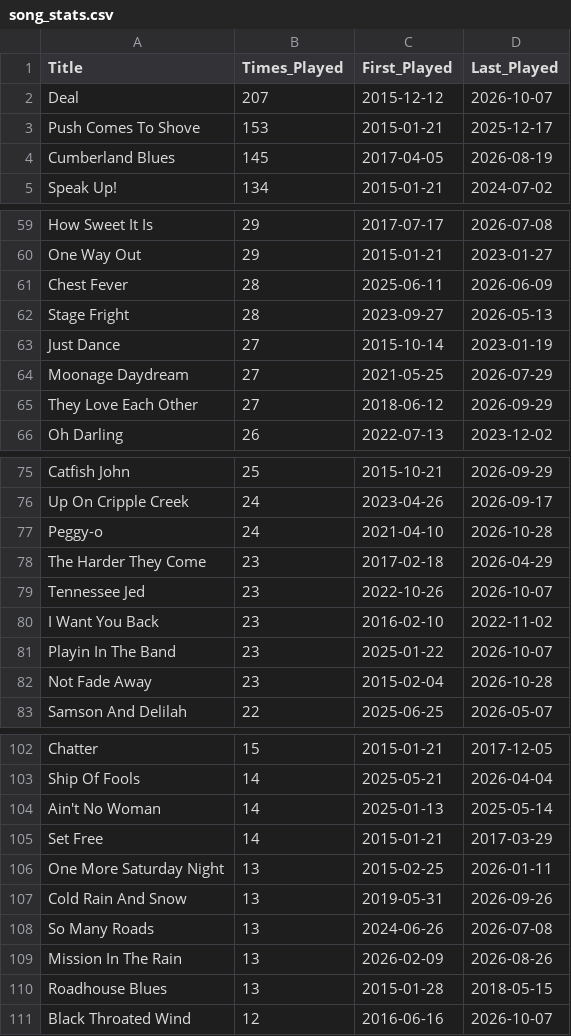
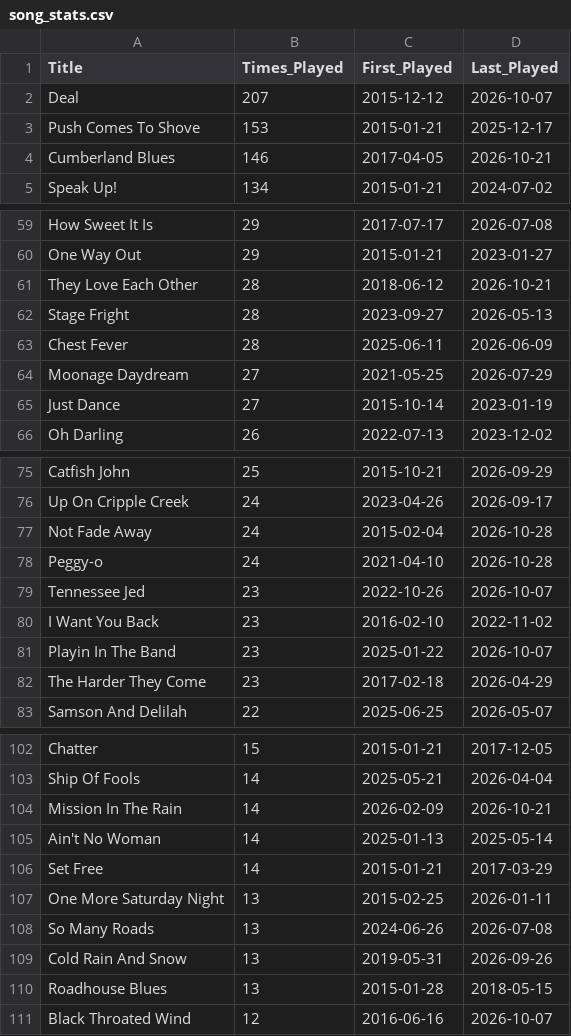
Before and after one commit to StuPandas1/danktuary-archive, a CSV file: song_stats.csv, drawn as a sheet; only a part is shown, gaps mark what is left out; the diff covers the shown part only.

Commit message:
Update archive data - 2026-10-31 20:02:53

```diff
--- a/song_stats.csv
+++ b/song_stats.csv
@@ -3,3 +3,3 @@ Deal,207,2015-12-12,2026-10-07
 Push Comes To Shove,153,2015-01-21,2025-12-17
-Cumberland Blues,145,2017-04-05,2026-08-19
+Cumberland Blues,146,2017-04-05,2026-10-21
 Speak Up!,134,2015-01-21,2024-07-02
@@ -60,7 +60,7 @@ How Sweet It Is,29,2017-07-17,2026-07-08
 One Way Out,29,2015-01-21,2023-01-27
+They Love Each Other,28,2018-06-12,2026-10-21
+Stage Fright,28,2023-09-27,2026-05-13
 Chest Fever,28,2025-06-11,2026-06-09
-Stage Fright,28,2023-09-27,2026-05-13
+Moonage Daydream,27,2021-05-25,2026-07-29
 Just Dance,27,2015-10-14,2023-01-19
-Moonage Daydream,27,2021-05-25,2026-07-29
-They Love Each Other,27,2018-06-12,2026-09-29
 Oh Darling,26,2022-07-13,2023-12-02
@@ -76,4 +76,4 @@ Catfish John,25,2015-10-21,2026-09-29
 Up On Cripple Creek,24,2023-04-26,2026-09-17
+Not Fade Away,24,2015-02-04,2026-10-28
 Peggy-o,24,2021-04-10,2026-10-28
-The Harder They Come,23,2017-02-18,2026-04-29
 Tennessee Jed,23,2022-10-26,2026-10-07
@@ -81,3 +81,3 @@ I Want You Back,23,2016-02-10,2022-11-02
 Playin In The Band,23,2025-01-22,2026-10-07
-Not Fade Away,23,2015-02-04,2026-10-28
+The Harder They Come,23,2017-02-18,2026-04-29
 Samson And Delilah,22,2025-06-25,2026-05-07
@@ -103,2 +103,3 @@ Chatter,15,2015-01-21,2017-12-05
 Ship Of Fools,14,2025-05-21,2026-04-04
+Mission In The Rain,14,2026-02-09,2026-10-21
 Ain't No Woman,14,2025-01-13,2025-05-14
@@ -106,5 +107,4 @@ Set Free,14,2015-01-21,2017-03-29
 One More Saturday Night,13,2015-02-25,2026-01-11
+So Many Roads,13,2024-06-26,2026-07-08
 Cold Rain And Snow,13,2019-05-31,2026-09-26
-So Many Roads,13,2024-06-26,2026-07-08
-Mission In The Rain,13,2026-02-09,2026-08-26
 Roadhouse Blues,13,2015-01-28,2018-05-15
```
Also changed, not shown: 1 edited cell elsewhere in this file, 1 other file.
